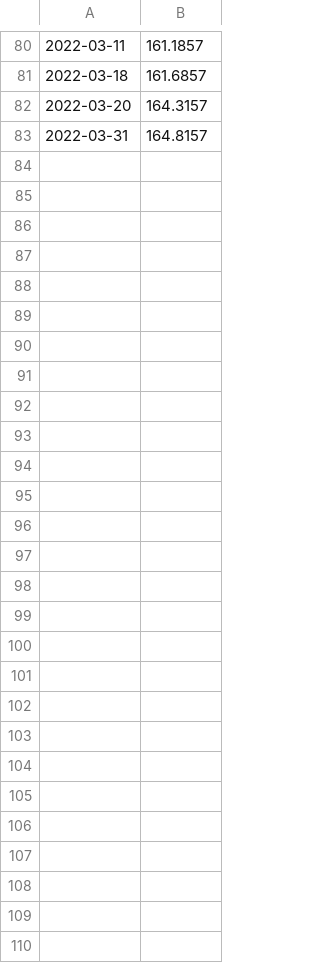
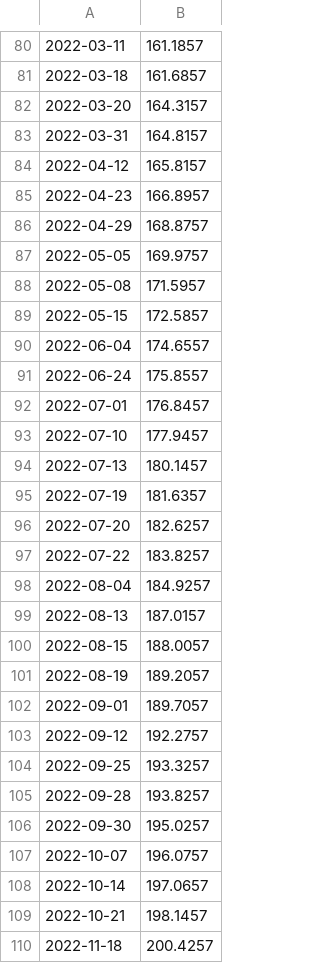
Before and after one commit to syki66/cookierun-crystal-simulator, a CSV file: crystal.csv, drawn as a sheet; only a part is shown, gaps mark what is left out; the diff names each change by its address in the sheet, - before the commit and + after, or states it on an @@ line.

Commit message:
Update crystal.csv

```diff
--- a/crystal.csv
+++ b/crystal.csv
+row 84: 2022-04-12 | 165.8157
+row 85: 2022-04-23 | 166.8957
+row 86: 2022-04-29 | 168.8757
+row 87: 2022-05-05 | 169.9757
+row 88: 2022-05-08 | 171.5957
+row 89: 2022-05-15 | 172.5857
+row 90: 2022-06-04 | 174.6557
+row 91: 2022-06-24 | 175.8557
+row 92: 2022-07-01 | 176.8457
+row 93: 2022-07-10 | 177.9457
+row 94: 2022-07-13 | 180.1457
+row 95: 2022-07-19 | 181.6357
+row 96: 2022-07-20 | 182.6257
+row 97: 2022-07-22 | 183.8257
+row 98: 2022-08-04 | 184.9257
+row 99: 2022-08-13 | 187.0157
+row 100: 2022-08-15 | 188.0057
+row 101: 2022-08-19 | 189.2057
+row 102: 2022-09-01 | 189.7057
+row 103: 2022-09-12 | 192.2757
+row 104: 2022-09-25 | 193.3257
+row 105: 2022-09-28 | 193.8257
+row 106: 2022-09-30 | 195.0257
+row 107: 2022-10-07 | 196.0757
+row 108: 2022-10-14 | 197.0657
+row 109: 2022-10-21 | 198.1457
+row 110: 2022-11-18 | 200.4257
```
